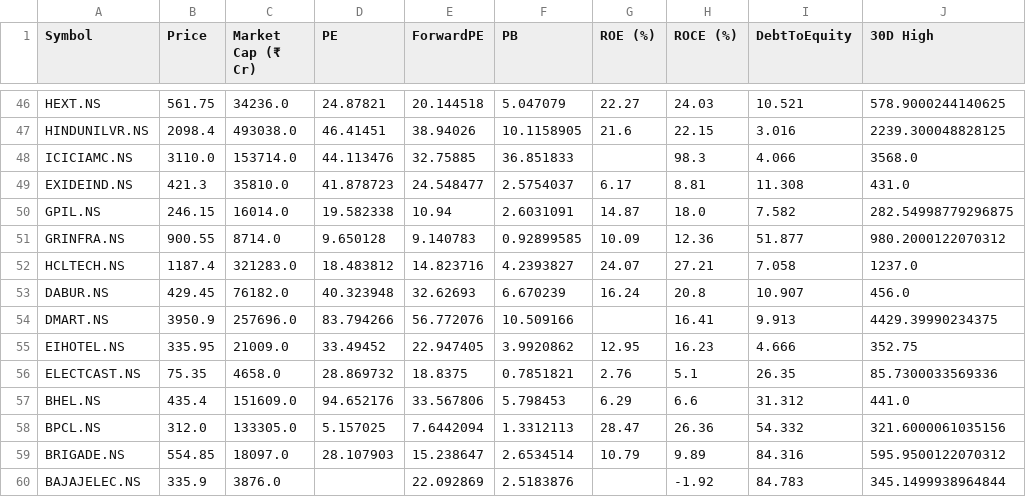
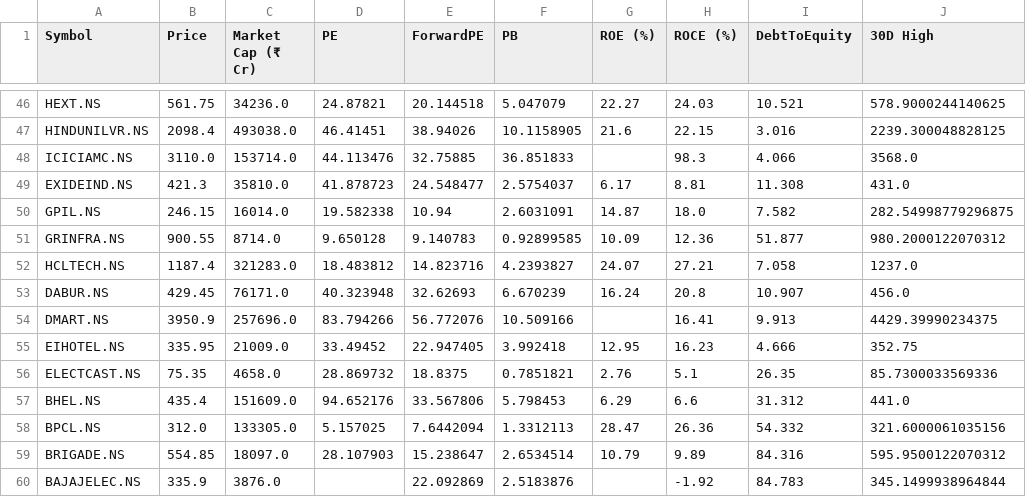
Before and after one commit to rsh-lab/nse-stock-dashboard, a CSV file: stocks.csv, drawn as a sheet; only a part is shown, gaps mark what is left out; the diff names each change by its address in the sheet, - before the commit and + after, or states it on an @@ line.

```diff
--- a/stocks.csv
+++ b/stocks.csv
-C53 (Market Cap (₹ Cr)): 76182.0
+C53 (Market Cap (₹ Cr)): 76171.0
-F55 (PB): 3.9920862
+F55 (PB): 3.992418
```
